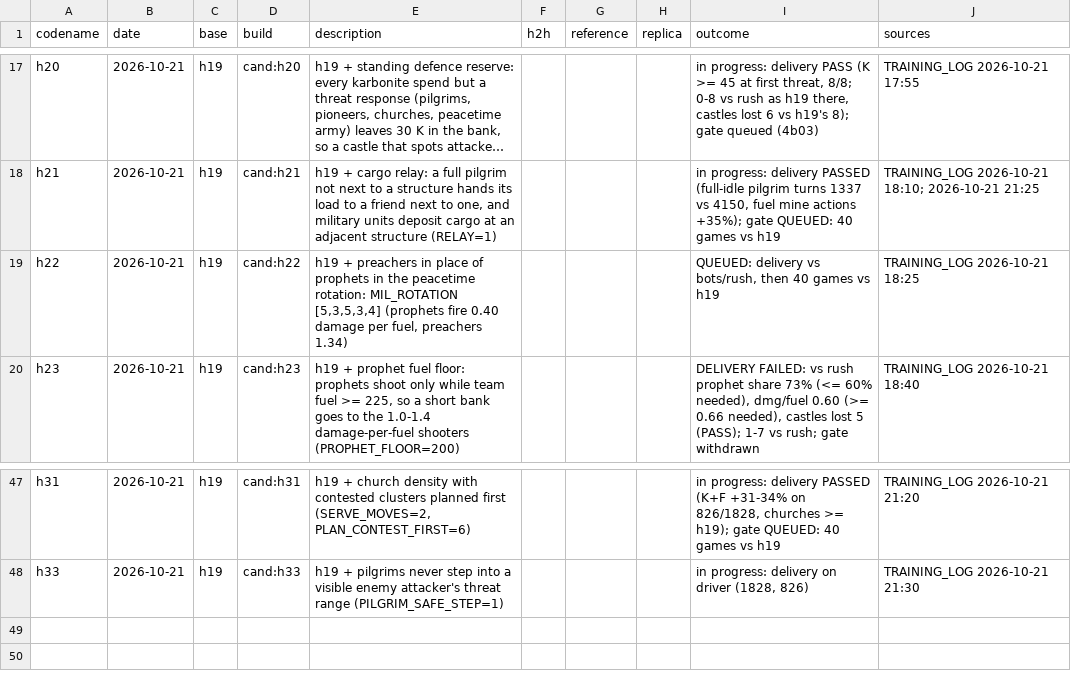
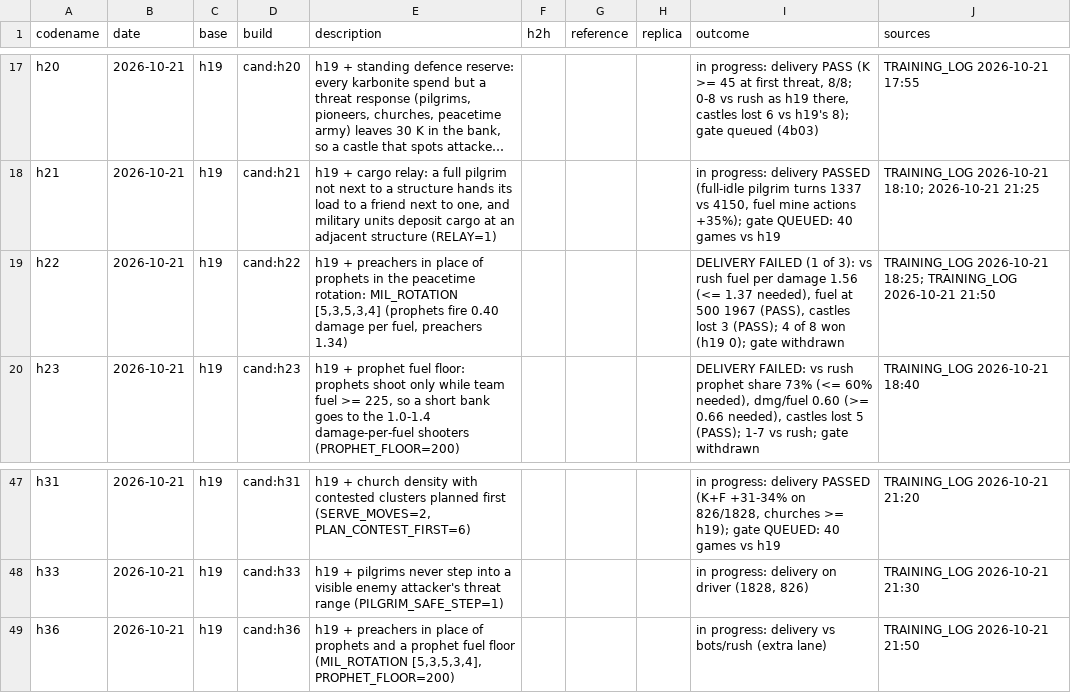
Before and after one commit to terryvanbelle/battlecode19-vibe, a CSV file: progress/attempts.csv, drawn as a sheet; only a part is shown, gaps mark what is left out; long unchanged cells end in …; the diff names each change by its address in the sheet, - before the commit and + after, or states it on an @@ line.

```diff
--- a/progress/attempts.csv
+++ b/progress/attempts.csv
-I19 (outcome): QUEUED: delivery vs bots/rush, then 40 games vs h19
+I19 (outcome): DELIVERY FAILED (1 of 3): vs rush fuel per damage 1.56 (<= 1.37 needed), fuel at 500 1967 (PASS), castles lost 3 (PASS); 4 of 8 won (h19 0); gate withdrawn
-J19 (sources): TRAINING_LOG 2026-10-21 18:25
+J19 (sources): TRAINING_LOG 2026-10-21 18:25; TRAINING_LOG 2026-10-21 21:50
+row 49: h36 | 2026-10-21 | h19 | cand:h36 | h19 + preachers in place of prophets and a prophet fuel floor (MIL_ROTATION [5,3,5,3,4], PROPHET_FLOOR=200) |  |  |  | in progress: delivery vs bots/rush (extra lane) | TRAINING_LOG 2026-10-21 21:50
```
Also changed, not shown: 4 other files.
